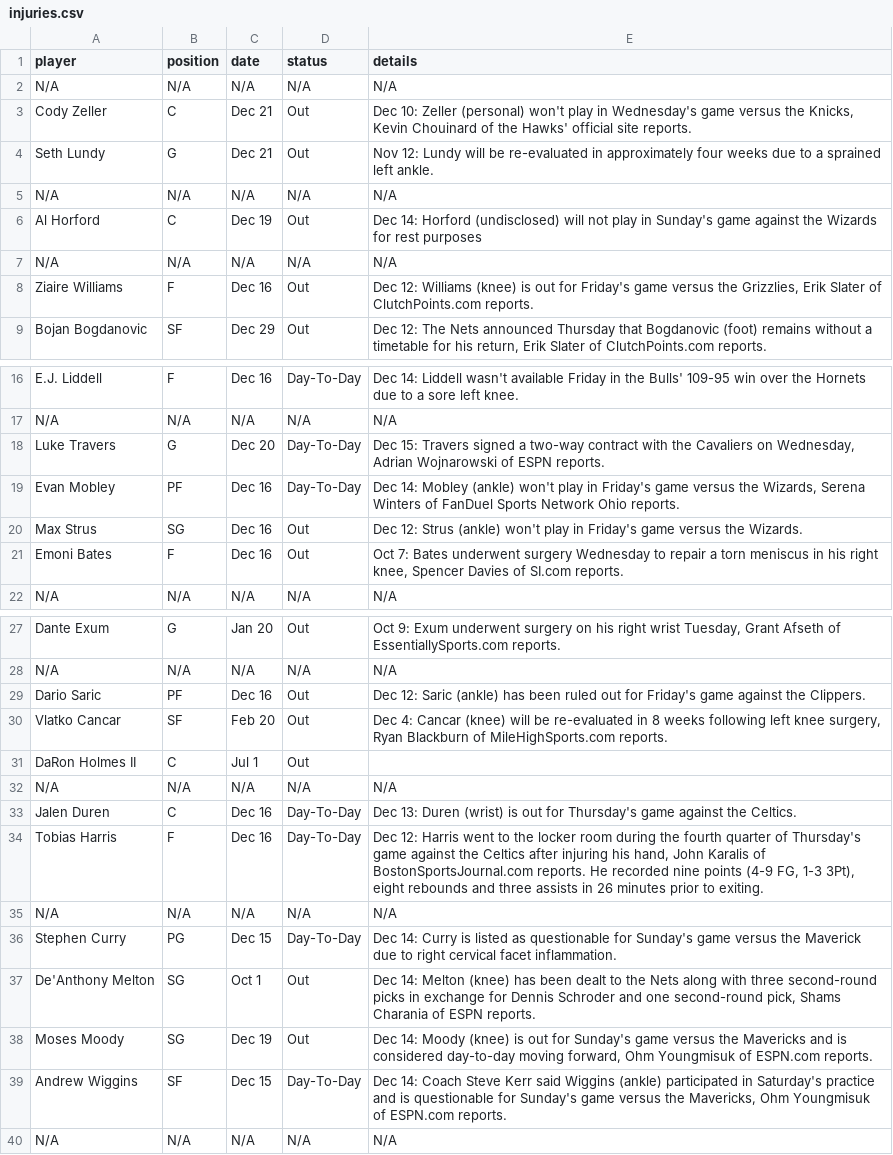
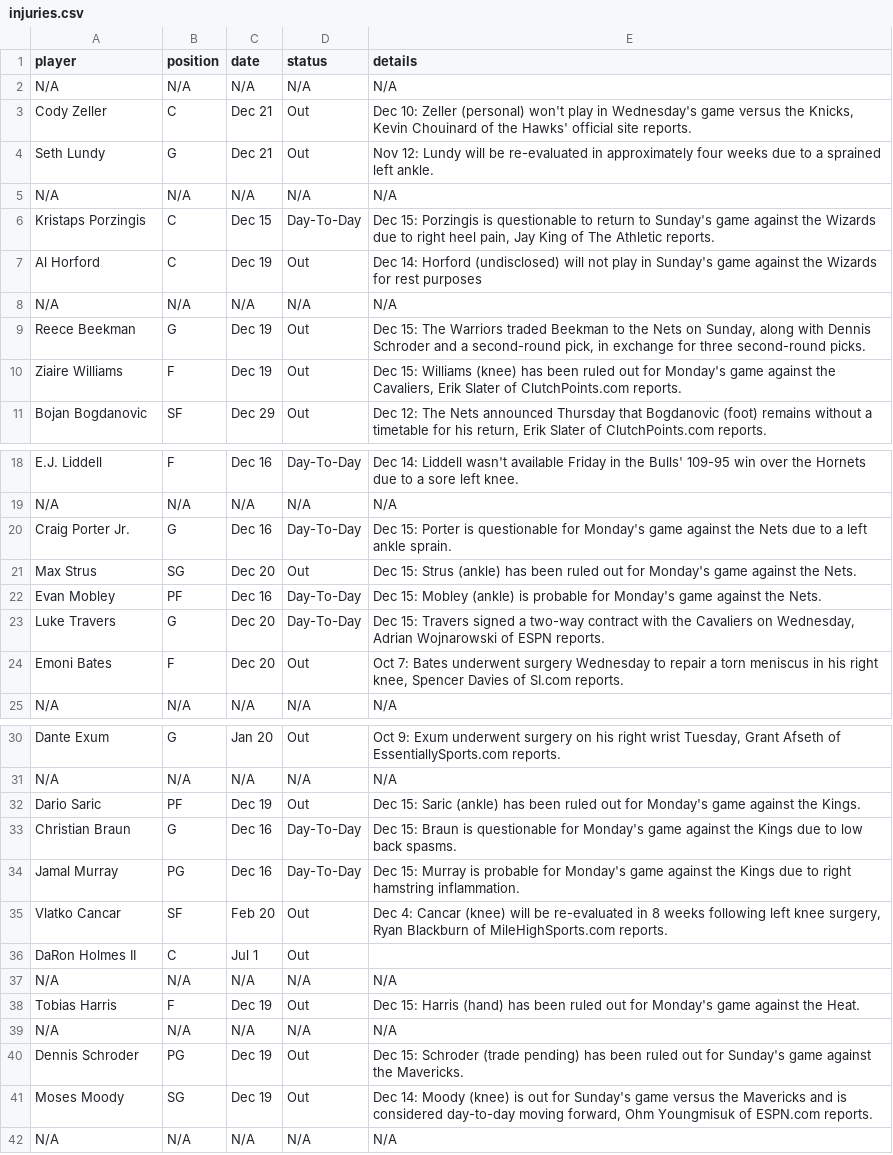
Before and after one commit to SamHormozian/Sports_Betting_Predictor, a CSV file: Src/Data/raw/nba/injuries.csv, drawn as a sheet; only a part is shown, gaps mark what is left out; the diff covers the shown part only.

```diff
--- a/Src/Data/raw/nba/injuries.csv
+++ b/Src/Data/raw/nba/injuries.csv
@@ -5,5 +5,7 @@ Seth Lundy,G,Dec 21,Out,Nov 12: Lundy will be re-evaluated in approximately four
 N/A,N/A,N/A,N/A,N/A
+Kristaps Porzingis,C,Dec 15,Day-To-Day,"Dec 15: Porzingis is questionable to return to Sunday's game against the Wizards due to right heel pain, Jay King of The Athletic reports."
 Al Horford,C,Dec 19,Out,Dec 14: Horford (undisclosed) will not play in Sunday's game against the Wizards for rest purposes
 N/A,N/A,N/A,N/A,N/A
-Ziaire Williams,F,Dec 16,Out,"Dec 12: Williams (knee) is out for Friday's game versus the Grizzlies, Erik Slater of ClutchPoints.com reports."
+Reece Beekman,G,Dec 19,Out,"Dec 15: The Warriors traded Beekman to the Nets on Sunday, along with Dennis Schroder and a second-round pick, in exchange for three second-round picks."
+Ziaire Williams,F,Dec 19,Out,"Dec 15: Williams (knee) has been ruled out for Monday's game against the Cavaliers, Erik Slater of ClutchPoints.com reports."
 Bojan Bogdanovic,SF,Dec 29,Out,"Dec 12: The Nets announced Thursday that Bogdanovic (foot) remains without a timetable for his return, Erik Slater of ClutchPoints.com reports."
@@ -17,6 +19,7 @@ E.J. Liddell,F,Dec 16,Day-To-Day,Dec 14: Liddell wasn't available Friday in the
 N/A,N/A,N/A,N/A,N/A
+Craig Porter Jr.,G,Dec 16,Day-To-Day,Dec 15: Porter is questionable for Monday's game against the Nets due to a left ankle sprain.
+Max Strus,SG,Dec 20,Out,Dec 15: Strus (ankle) has been ruled out for Monday's game against the Nets.
+Evan Mobley,PF,Dec 16,Day-To-Day,Dec 15: Mobley (ankle) is probable for Monday's game against the Nets.
 Luke Travers,G,Dec 20,Day-To-Day,"Dec 15: Travers signed a two-way contract with the Cavaliers on Wednesday, Adrian Wojnarowski of ESPN reports."
-Evan Mobley,PF,Dec 16,Day-To-Day,"Dec 14: Mobley (ankle) won't play in Friday's game versus the Wizards, Serena Winters of FanDuel Sports Network Ohio reports."
-Max Strus,SG,Dec 16,Out,Dec 12: Strus (ankle) won't play in Friday's game versus the Wizards.
-Emoni Bates,F,Dec 16,Out,"Oct 7: Bates underwent surgery Wednesday to repair a torn meniscus in his right knee, Spencer Davies of SI.com reports."
+Emoni Bates,F,Dec 20,Out,"Oct 7: Bates underwent surgery Wednesday to repair a torn meniscus in his right knee, Spencer Davies of SI.com reports."
 N/A,N/A,N/A,N/A,N/A
@@ -28,3 +31,5 @@ Dante Exum,G,Jan 20,Out,"Oct 9: Exum underwent surgery on his right wrist Tuesda
 N/A,N/A,N/A,N/A,N/A
-Dario Saric,PF,Dec 16,Out,Dec 12: Saric (ankle) has been ruled out for Friday's game against the Clippers.
+Dario Saric,PF,Dec 19,Out,Dec 15: Saric (ankle) has been ruled out for Monday's game against the Kings.
+Christian Braun,G,Dec 16,Day-To-Day,Dec 15: Braun is questionable for Monday's game against the Kings due to low back spasms.
+Jamal Murray,PG,Dec 16,Day-To-Day,Dec 15: Murray is probable for Monday's game against the Kings due to right hamstring inflammation.
 Vlatko Cancar,SF,Feb 20,Out,"Dec 4: Cancar (knee) will be re-evaluated in 8 weeks following left knee surgery, Ryan Blackburn of MileHighSports.com reports."
@@ -32,9 +37,6 @@ DaRon Holmes II,C,Jul 1,Out,
 N/A,N/A,N/A,N/A,N/A
-Jalen Duren,C,Dec 16,Day-To-Day,Dec 13: Duren (wrist) is out for Thursday's game against the Celtics.
-Tobias Harris,F,Dec 16,Day-To-Day,"Dec 12: Harris went to the locker room during the fourth quarter of Thursday's game against the Celtics after injuring his hand, John Karalis of BostonSportsJournal.com reports. He recorded nine points (4-9 FG, 1-3 3Pt), eight rebounds and three assists in 26 minutes prior to exiting."
+Tobias Harris,F,Dec 19,Out,Dec 15: Harris (hand) has been ruled out for Monday's game against the Heat.
 N/A,N/A,N/A,N/A,N/A
-Stephen Curry,PG,Dec 15,Day-To-Day,Dec 14: Curry is listed as questionable for Sunday's game versus the Maverick due to right cervical facet inflammation.
-De'Anthony Melton,SG,Oct 1,Out,"Dec 14: Melton (knee) has been dealt to the Nets along with three second-round picks in exchange for Dennis Schroder and one second-round pick, Shams Charania of ESPN reports."
+Dennis Schroder,PG,Dec 19,Out,Dec 15: Schroder (trade pending) has been ruled out for Sunday's game against the Mavericks.
 Moses Moody,SG,Dec 19,Out,"Dec 14: Moody (knee) is out for Sunday's game versus the Mavericks and is considered day-to-day moving forward, Ohm Youngmisuk of ESPN.com reports."
-Andrew Wiggins,SF,Dec 15,Day-To-Day,"Dec 14: Coach Steve Kerr said Wiggins (ankle) participated in Saturday's practice and is questionable for Sunday's game versus the Mavericks, Ohm Youngmisuk of ESPN.com reports."
 N/A,N/A,N/A,N/A,N/A
```
Also changed, not shown: 6 added rows, 9 removed rows and 9 edited cells elsewhere in this file, Src/Data/raw/nfl/nfl_injuries.csv, Src/Data/raw/ufc/ufc_fighter_stats.csv, 20 other files.
